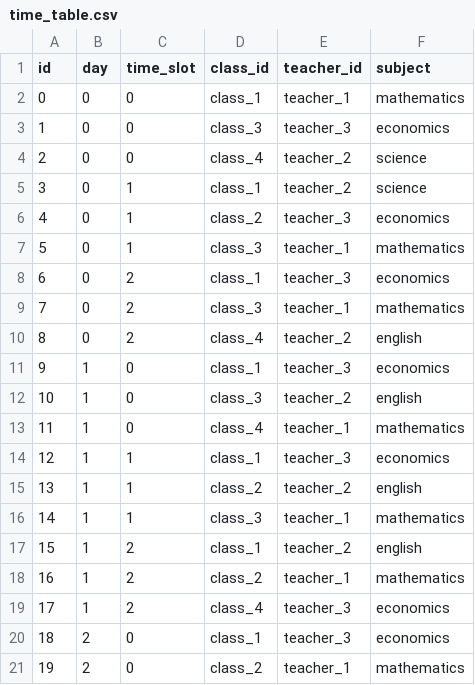
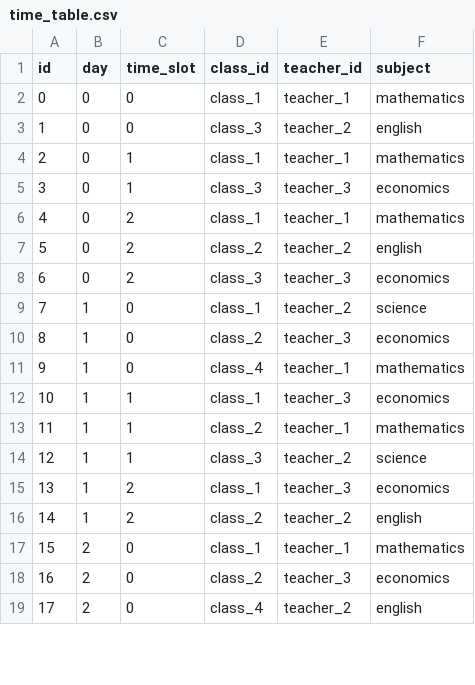
Before and after one commit to BlackHart98/TimeTableGenerator, a CSV file: testcase/time_table.csv, drawn as a sheet; only a part is shown; removed rows and columns are numbered as before the commit, all else as after; the diff covers the shown part only; the diff names each change by its address in the sheet, - before the commit and + after, or states it on an @@ line.

```diff
--- a/testcase/time_table.csv
+++ b/testcase/time_table.csv
-row 3: 1 | 0 | 0 | class_3 | teacher_3 | economics
@@ column A (id) renumbered from row 3 down @@
-D3 (class_id): class_4
+D3 (class_id): class_3
-F3 (subject): science
+F3 (subject): english
-E4 (teacher_id): teacher_2
+E4 (teacher_id): teacher_1
-F4 (subject): science
+F4 (subject): mathematics
-D5 (class_id): class_2
+D5 (class_id): class_3
-row 7: 5 | 0 | 1 | class_3 | teacher_1 | mathematics
-row 8: 6 | 0 | 2 | class_1 | teacher_3 | economics
-D6 (class_id): class_3
+D6 (class_id): class_1
-D7 (class_id): class_4
+D7 (class_id): class_2
+row 8: 6 | 0 | 2 | class_3 | teacher_3 | economics
-E9 (teacher_id): teacher_3
+E9 (teacher_id): teacher_2
-F9 (subject): economics
+F9 (subject): science
-D10 (class_id): class_3
+D10 (class_id): class_2
-E10 (teacher_id): teacher_2
+E10 (teacher_id): teacher_3
-F10 (subject): english
+F10 (subject): economics
-E13 (teacher_id): teacher_2
+E13 (teacher_id): teacher_1
-F13 (subject): english
+F13 (subject): mathematics
-E14 (teacher_id): teacher_1
+E14 (teacher_id): teacher_2
-F14 (subject): mathematics
+F14 (subject): science
-E15 (teacher_id): teacher_2
+E15 (teacher_id): teacher_3
-F15 (subject): english
+F15 (subject): economics
-E16 (teacher_id): teacher_1
+E16 (teacher_id): teacher_2
-F16 (subject): mathematics
+F16 (subject): english
-row 19: 17 | 1 | 2 | class_4 | teacher_3 | economics
+row 17: 15 | 2 | 0 | class_1 | teacher_1 | mathematics
-D18 (class_id): class_1
+D18 (class_id): class_2
-D19 (class_id): class_2
+D19 (class_id): class_4
-E19 (teacher_id): teacher_1
+E19 (teacher_id): teacher_2
-F19 (subject): mathematics
+F19 (subject): english
```
Also changed, not shown: 1 removed row and 18 edited cells elsewhere in this file, 3 other files.
